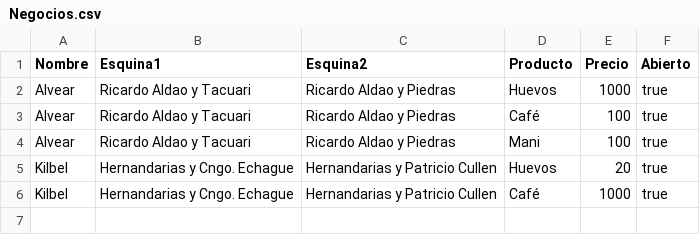
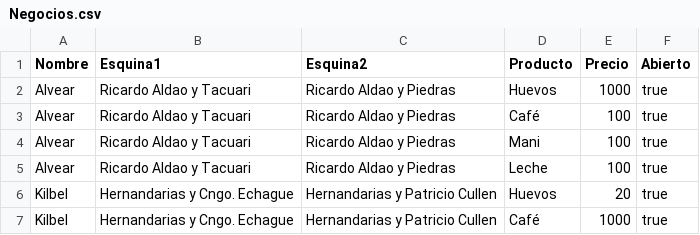
Before and after one commit to martindestefanis/TP-IA, a CSV file: src/grafo/Negocios.csv, drawn as a sheet; the diff names each change by its address in the sheet, - before the commit and + after, or states it on an @@ line.

```diff
--- a/src/grafo/Negocios.csv
+++ b/src/grafo/Negocios.csv
+row 5: Alvear | Ricardo Aldao y Tacuari | Ricardo Aldao y Piedras | Leche | 100 | true
```
Also changed, not shown: bin/grafo/Negocios.csv, 21 other files.
